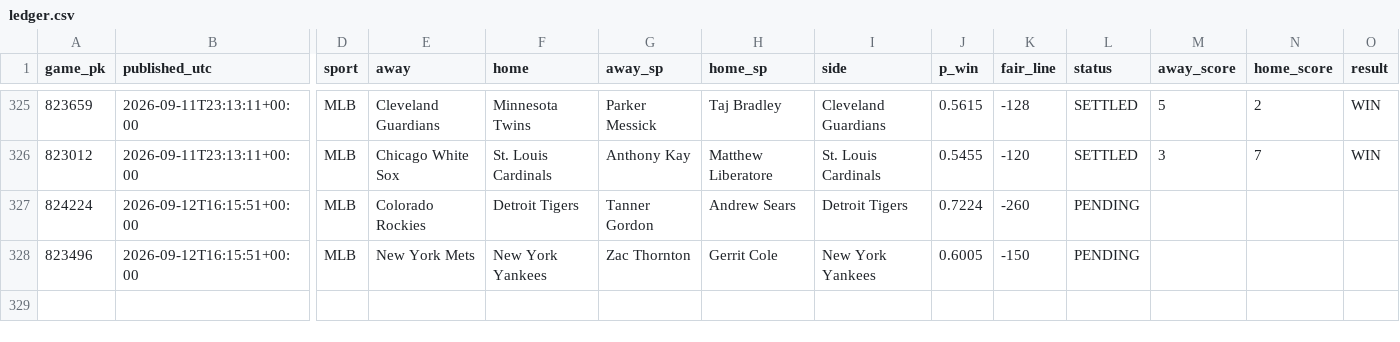
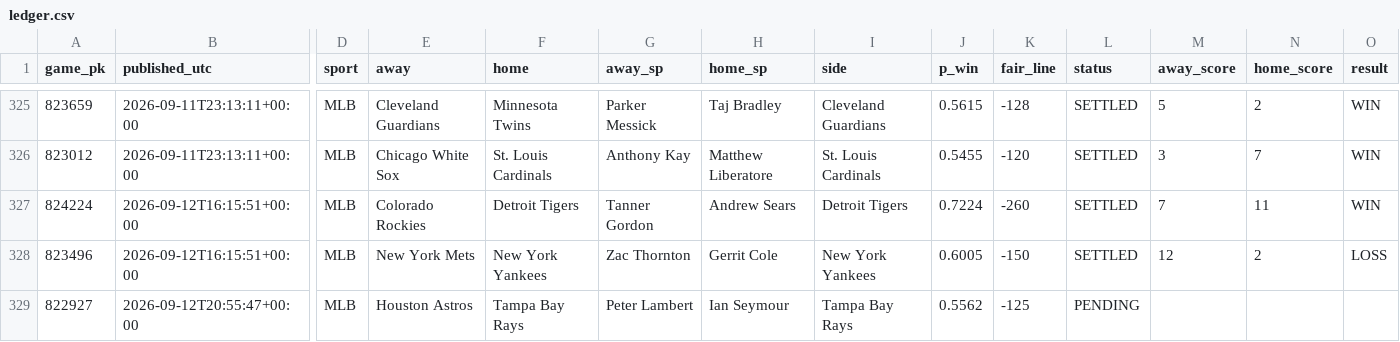
Before and after one commit to 2542609ontarioinc-wq/PickHub, a CSV file: ledger.csv, drawn as a sheet; only a part is shown, gaps mark what is left out; rows hold the shown columns only; the diff names each change by its address in the sheet, - before the commit and + after, or states it on an @@ line.

```diff
--- a/ledger.csv
+++ b/ledger.csv
-L327:L328 (status): PENDING
+L327:L328 (status): SETTLED
-M327 (away_score): (empty)
+M327 (away_score): 7
-N327 (home_score): (empty)
+N327 (home_score): 11
-O327 (result): (empty)
+O327 (result): WIN
-M328 (away_score): (empty)
+M328 (away_score): 12
-N328 (home_score): (empty)
+N328 (home_score): 2
-O328 (result): (empty)
+O328 (result): LOSS
+row 329: 822927 | 2026-09-12T20:55:47+00:00 | MLB | Houston Astros | Tampa Bay Rays | Peter Lambert | Ian Seymour | Tampa Bay Rays | 0.5562 | -125 | PENDING
```
Also changed, not shown: 2 other files.
